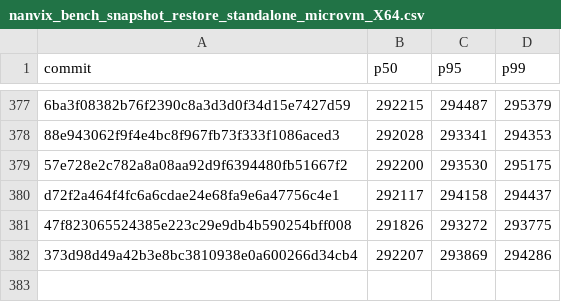
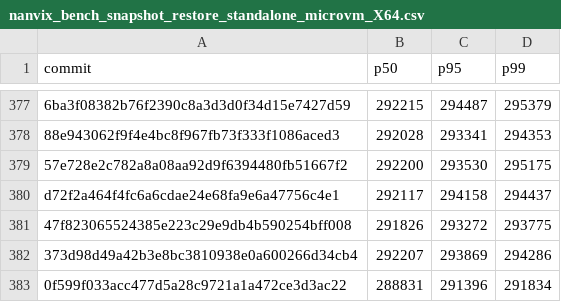
Before and after one commit to nanvix/nanvix, a CSV file: www/bench/data/linux-baremetal/nanvix_bench_snapshot_restore_standalone_microvm_X64.csv, drawn as a sheet; only a part is shown, gaps mark what is left out.

```diff
--- a/www/bench/data/linux-baremetal/nanvix_bench_snapshot_restore_standalone_microvm_X64.csv
+++ b/www/bench/data/linux-baremetal/nanvix_bench_snapshot_restore_standalone_microvm_X64.csv
@@ -382 +382,2 @@ d72f2a464f4fc6a6cdae24e68fa9e6a47756c4e1,292117,294158,294437
 373d98d49a42b3e8bc3810938e0a600266d34cb4,292207,293869,294286
+0f599f033acc477d5a28c9721a1a472ce3d3ac22,288831,291396,291834
```
Also changed, not shown: www/bench/data/linux-baremetal/nanvix_bench_syscall_bench_standalone_microvm_X64.csv, www/bench/data/linux-baremetal/nanvix_bench_vfs_bench_standalone_microvm_X64.csv, 6 other files.
